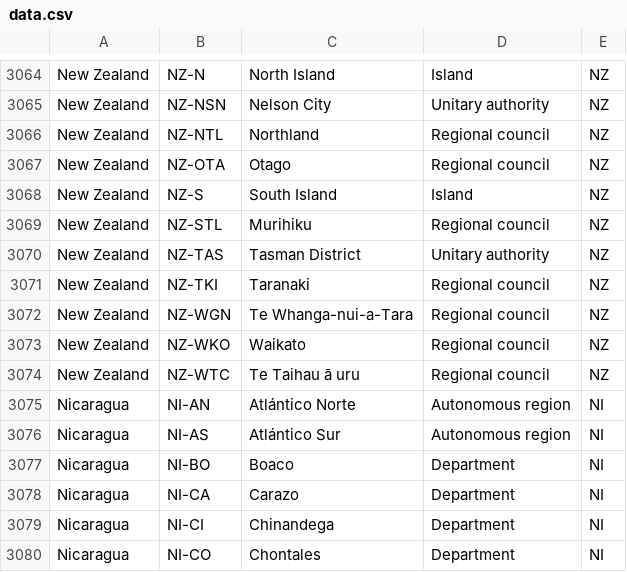
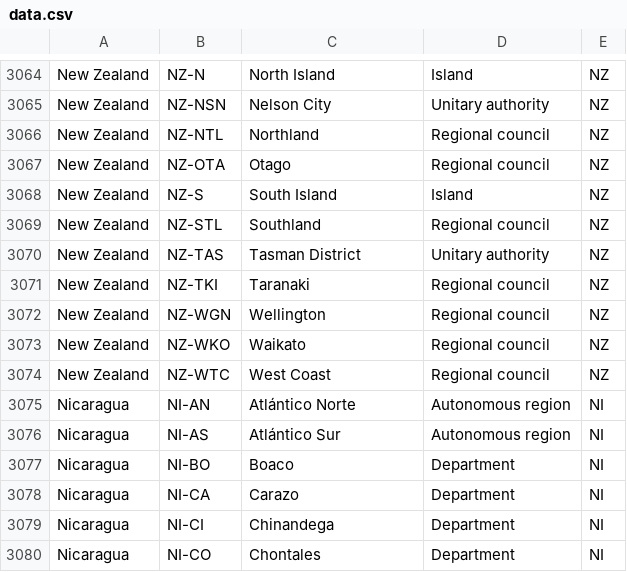
Before and after one commit to olahol/iso-3166-2.js, a CSV file: data.csv, drawn as a sheet; only a part is shown, gaps mark what is left out.

Commit message:
Update New Zealand subdivision names from Māori to English.

```diff
--- a/data.csv
+++ b/data.csv
@@ -3068,8 +3068,8 @@ New Zealand,NZ-OTA,Otago,Regional council,NZ
 New Zealand,NZ-S,South Island,Island,NZ
-New Zealand,NZ-STL,Murihiku,Regional council,NZ
+New Zealand,NZ-STL,Southland,Regional council,NZ
 New Zealand,NZ-TAS,Tasman District,Unitary authority,NZ
 New Zealand,NZ-TKI,Taranaki,Regional council,NZ
-New Zealand,NZ-WGN,Te Whanga-nui-a-Tara,Regional council,NZ
+New Zealand,NZ-WGN,Wellington,Regional council,NZ
 New Zealand,NZ-WKO,Waikato,Regional council,NZ
-New Zealand,NZ-WTC,Te Taihau ā uru,Regional council,NZ
+New Zealand,NZ-WTC,West Coast,Regional council,NZ
 Nicaragua,NI-AN,Atlántico Norte,Autonomous region,NI
```
